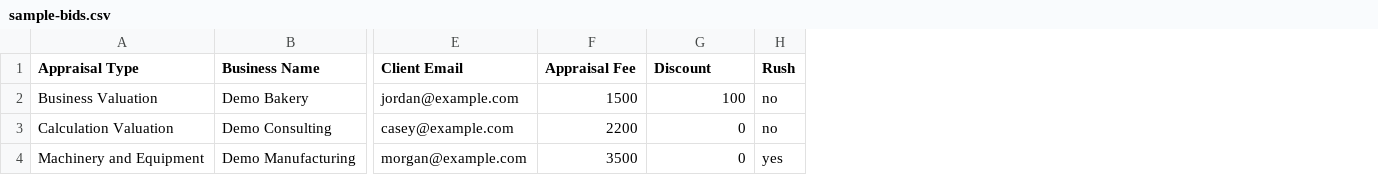
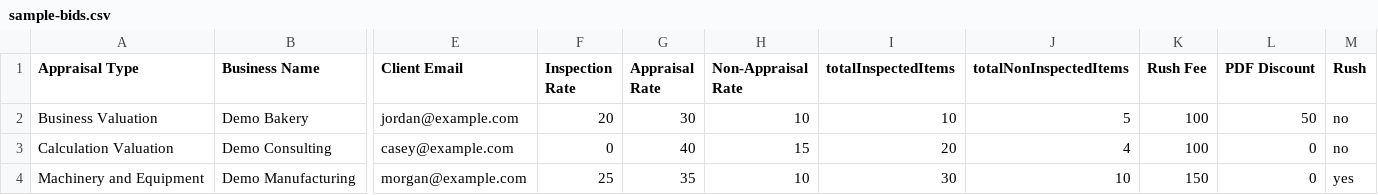
Before and after one commit to H-Shinde/inspector-web-app, a CSV file: sample-bids.csv, drawn as a sheet; only a part is shown, gaps mark what is left out; removed rows and columns are numbered as before the commit, all else as after; the diff names each change by its address in the sheet, - before the commit and + after, or states it on an @@ line.

Commit message:
made the formula changes for bid total, appraisal total and inspection total

```diff
--- a/sample-bids.csv
+++ b/sample-bids.csv
-column F (Appraisal Fee), rows 2-4: 1500 | 2200 | 3500
+column F (Inspection Rate), rows 2-4: 20 | 0 | 25
+column G (Appraisal Rate), rows 2-4: 30 | 40 | 35
+column H (Non-Appraisal Rate), rows 2-4: 10 | 15 | 10
+column I (totalInspectedItems), rows 2-4: 10 | 20 | 30
+column J (totalNonInspectedItems), rows 2-4: 5 | 4 | 10
+column K (Rush Fee), rows 2-4: 100 | 100 | 150
-L1: Discount
+L1: PDF Discount
-L2 (PDF Discount): 100
+L2 (PDF Discount): 50
```
Also changed, not shown: 17 other files.
